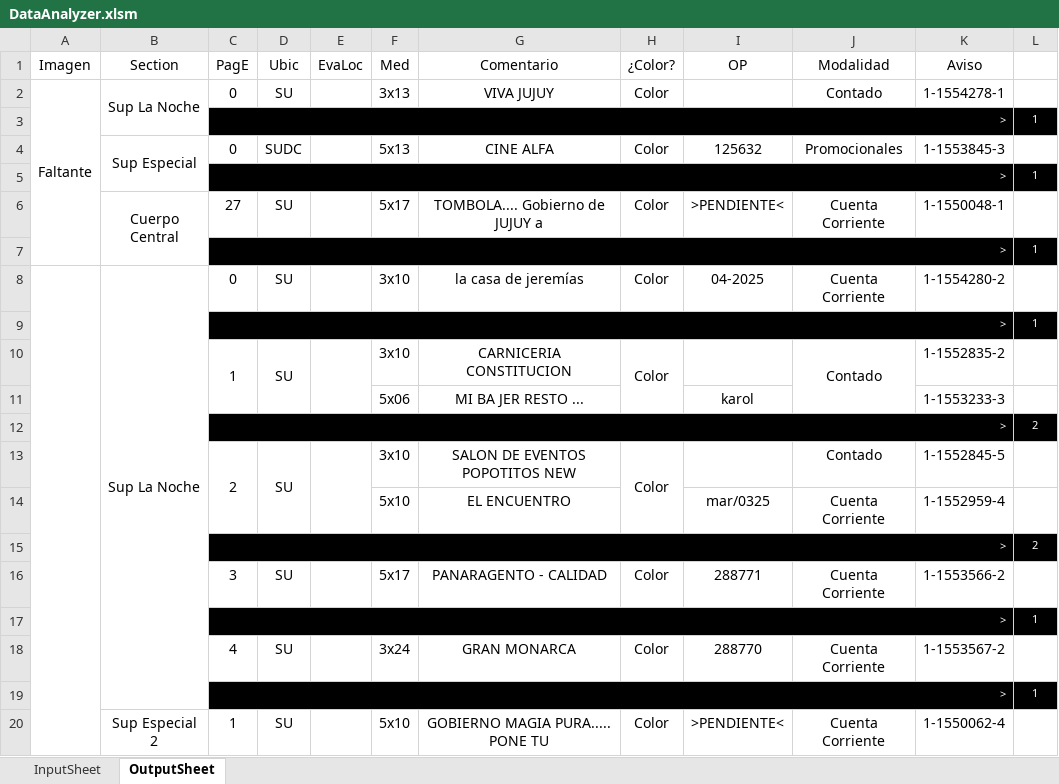
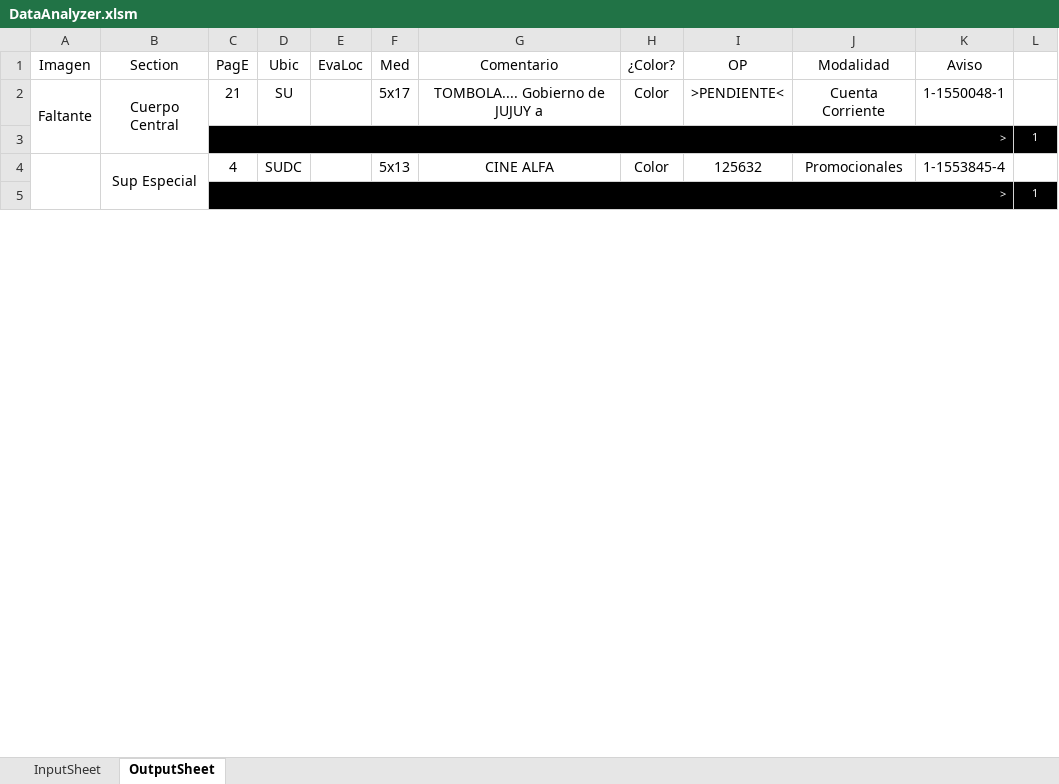
Before and after one commit to zherar7ordoya/xMSO-Excel, an Excel workbook: DataAnalyzer.xlsm, sheet OutputSheet, drawn as a sheet; only a part is shown; values as stored, in another font and other column widths than the file's, no borders; conditional formats not drawn; removed rows and columns are numbered as before the commit, all else as after; the diff covers the shown part only; the diff names each change by its address in the sheet, - before the commit and + after, or states it on an @@ line.

Commit message:
Update DataAnalyzer.xlsm

```diff
--- a/DataAnalyzer.xlsm (sheet OutputSheet)
+++ b/DataAnalyzer.xlsm (sheet OutputSheet)
-A2:A7 merged
+A2:A3 merged
-B2 (Section): Sup La Noche
+B2 (Section): Cuerpo Central
-C2 (PagE): 0
+C2 (PagE): 21
-F2 (Med): 3x13
+F2 (Med): 5x17
-G2 (Comentario): VIVA JUJUY
+G2 (Comentario): TOMBOLA.... Gobierno de JUJUY a
-I2 (OP): (empty)
+I2 (OP): >PENDIENTE<
-J2 (Modalidad): Contado
+J2 (Modalidad): Cuenta Corriente
-K2 (Aviso): 1-1554278-1
+K2 (Aviso): 1-1550048-1
+A4:A56 merged
-C4 (PagE): 0
+C4 (PagE): 4
-K4 (Aviso): 1-1553845-3
+K4 (Aviso): 1-1553845-4
-row 6:  | Cuerpo Central | 27 | SU |  | 5x17 | TOMBOLA.... Gobierno de JUJUY a | Color | >PENDIENTE< | Cuenta Corriente | 1-1550048-1 | 1
-row 7:  |  | > |  |  |  |  |  |  |  |  | 1
-row 8:  | Sup La Noche | 0 | SU |  | 3x10 | la casa de jeremías | Color | 04-2025 | Cuenta Corriente | 1-1554280-2 | 1
-row 9:  |  | > |  |  |  |  |  |  |  |  | 1
-row 10:  |  | 1 | SU |  | 3x10 | CARNICERIA CONSTITUCION | Color |  | Contado | 1-1552835-2 | 1
-row 11:  |  |  |  |  | 5x06 | MI BA JER RESTO ... |  | karol |  | 1-1553233-3 | 1
@@ row 12 moved to row 18: > @@
-row 13:  |  | 2 | SU |  | 3x10 | SALON DE EVENTOS POPOTITOS NEW | Color |  | Contado | 1-1552845-5 | 1
-row 14:  |  |  |  |  | 5x10 | EL ENCUENTRO |  | mar/0325 | Cuenta Corriente | 1-1552959-4 | 1
@@ row 15 moved to row 29: > @@
-row 16:  |  | 3 | SU |  | 5x17 | PANARAGENTO - CALIDAD | Color | 288771 | Cuenta Corriente | 1-1553566-2 | 1
-row 17:  |  | > |  |  |  |  |  |  |  |  | 1
-row 18:  |  | 4 | SU |  | 3x24 | GRAN MONARCA | Color | 288770 | Cuenta Corriente | 1-1553567-2 | 1
-row 19:  |  | > |  |  |  |  |  |  |  |  | 1
-row 20:  | Sup Especial 2 | 1 | SU |  | 5x10 | GOBIERNO MAGIA PURA..... PONE TU | Color | >PENDIENTE< | Cuenta Corriente | 1-1550062-4 | 1
```
Also changed, not shown: 20 added rows, 29 removed rows, 1 moved row, 37 edited cells and merged cells elsewhere in this sheet, hidden cells.
